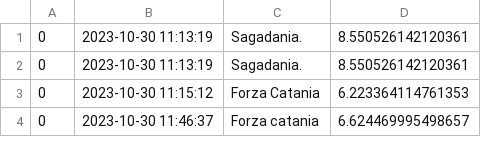
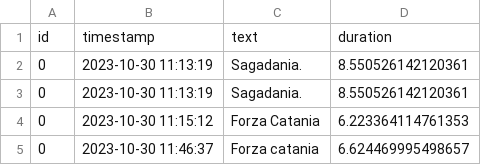
Before and after one commit to ManciSee/PARL, a CSV file: spark/transcription.csv, drawn as a sheet; only a part is shown.

```diff
--- a/spark/transcription.csv
+++ b/spark/transcription.csv
@@ -1 +1,2 @@
+id,timestamp,text,duration
 0,2023-10-30 11:13:19, Sagadania.,8.550526142120361
```
Also changed, not shown: 1 other file.
